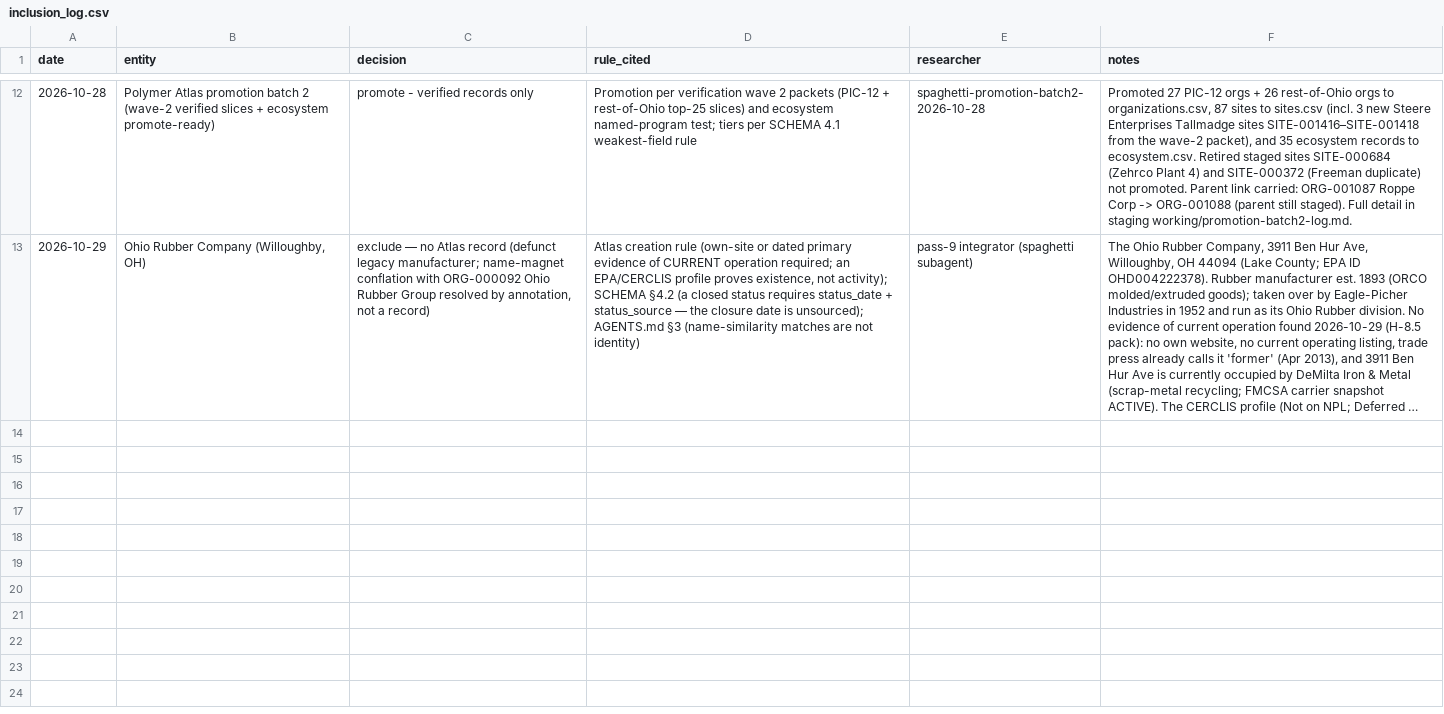
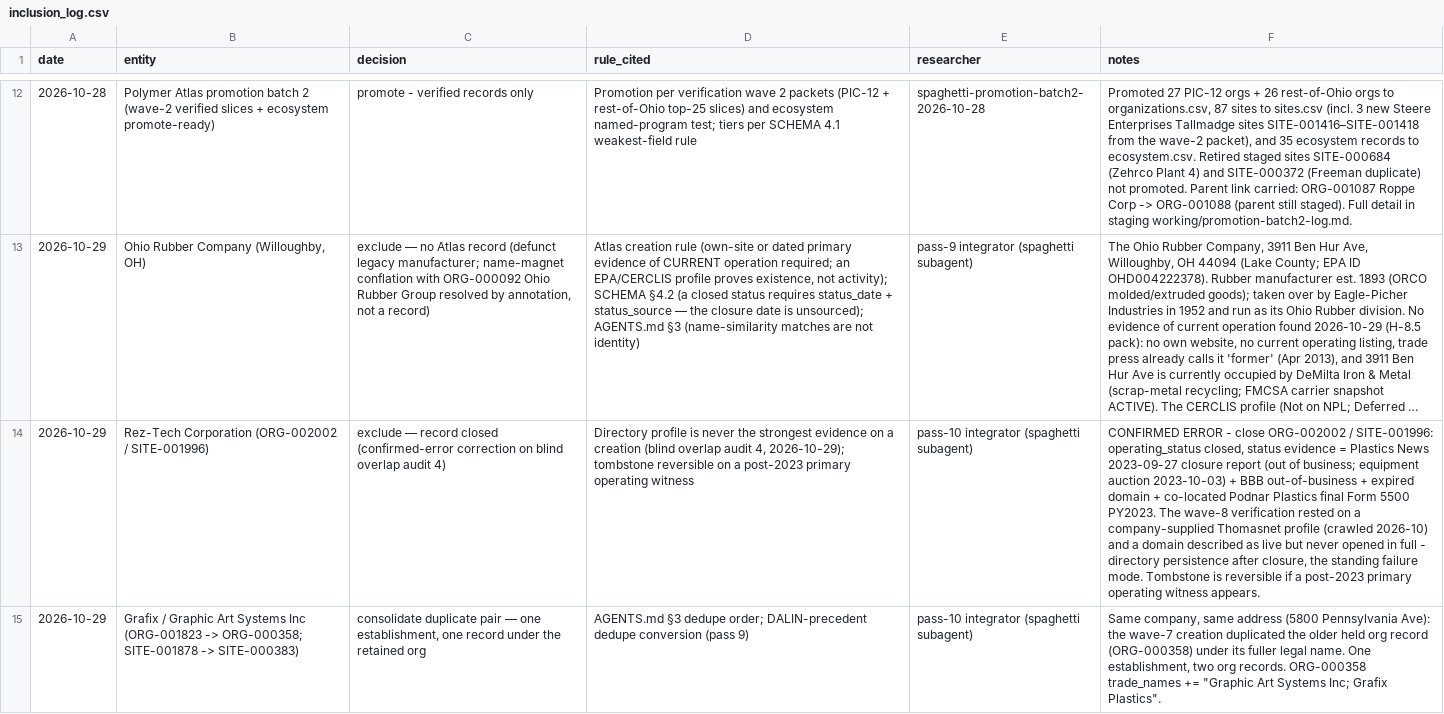
Before and after one commit to polymerindustrycluster/polymer-atlas, a CSV file: data/inclusion_log.csv, drawn as a sheet; only a part is shown, gaps mark what is left out; long unchanged cells end in …; the diff names each change by its address in the sheet, - before the commit and + after, or states it on an @@ line.

Commit message:
Integration pass 10: wave-9 requeue + wave-10 verdicts, site-tier burn-down round 2 (85 upgrades), audit-4 Rez-Tech closure, ruled motions D-1 Valtris merge / D-2 Sealed Air repair / D-3 Kasai HQ — 1,785 orgs / 1,896 sites

```diff
--- a/data/inclusion_log.csv
+++ b/data/inclusion_log.csv
+row 14: 2026-10-29 | Rez-Tech Corporation (ORG-002002 / SITE-001996) | exclude — record closed (confirmed-error correction on blind overlap audit 4) | Directory profile is never the strongest evidence on a creation (blind overlap audit 4, 2026-10-29); tombstone reversible on a post-2023 primary operating witness | pass-10 integrator (spaghetti subagent) | CONFIRMED ERROR - close ORG-002002 / SITE-001996: operating_status closed, status evidence = Plastics News 2023-09-27 closure report (out of business; equipment auction 2023-10-03) + BBB out-of-business + expired domain + co-located Podnar Plastics final Form 5500 PY2023. The wave-8 verification rested on a company-supplied Thomasnet profile (crawled 2026-10) and a domain described as live but never opened in full - directory persistence after closure, the standing failure mode. Tombstone is reversible if a post-2023 primary operating witness appears.
+row 15: 2026-10-29 | Grafix / Graphic Art Systems Inc (ORG-001823 -> ORG-000358; SITE-001878 -> SITE-000383) | consolidate duplicate pair — one establishment, one record under the retained org | AGENTS.md §3 dedupe order; DALIN-precedent dedupe conversion (pass 9) | pass-10 integrator (spaghetti subagent) | Same company, same address (5800 Pennsylvania Ave): the wave-7 creation duplicated the older held org record (ORG-000358) under its fuller legal name. One establishment, two org records. ORG-000358 trade_names += "Graphic Art Systems Inc; Grafix Plastics".
```
Also changed, not shown: 4 other files.
